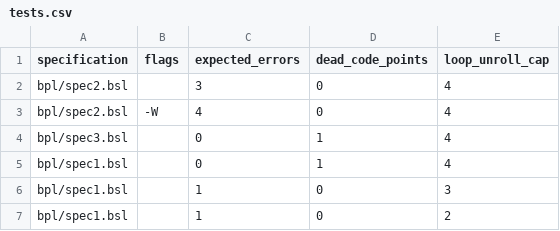
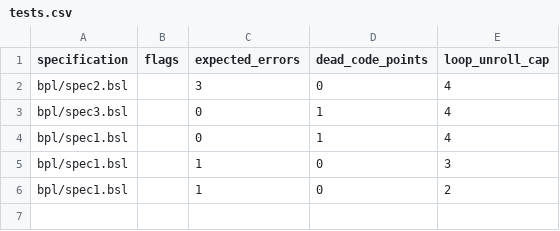
Before and after one commit to ywelsch/bcverifier, a CSV file: libraries/cbext/tests.csv, drawn as a sheet; the diff names each change by its address in the sheet, - before the commit and + after, or states it on an @@ line.

```diff
--- a/libraries/cbext/tests.csv
+++ b/libraries/cbext/tests.csv
-row 3: bpl/spec2.bsl | -W | 4 | 0 | 4
```
Also changed, not shown: 8 other files.
